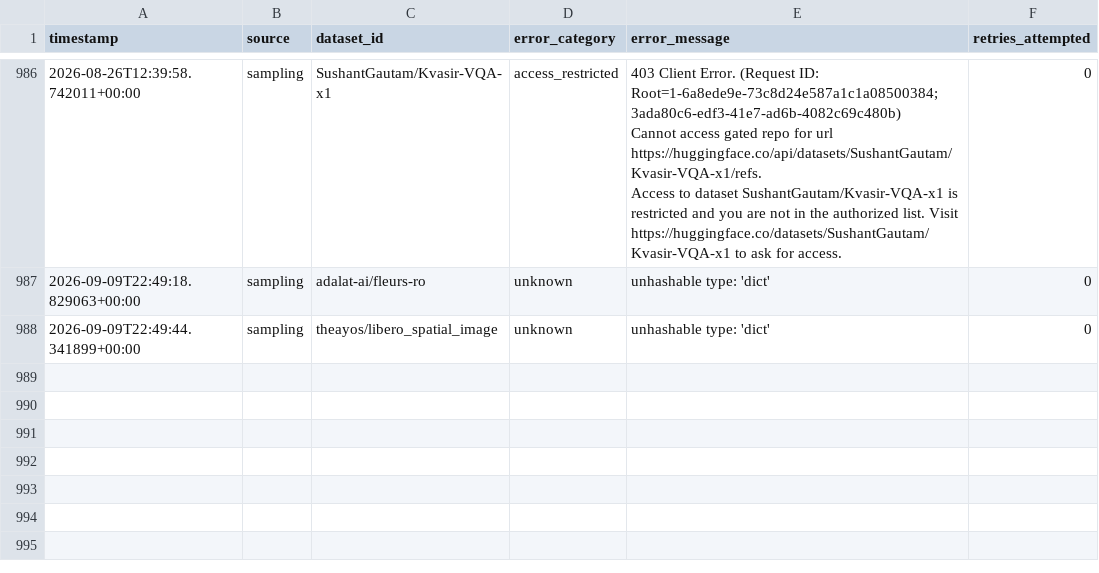
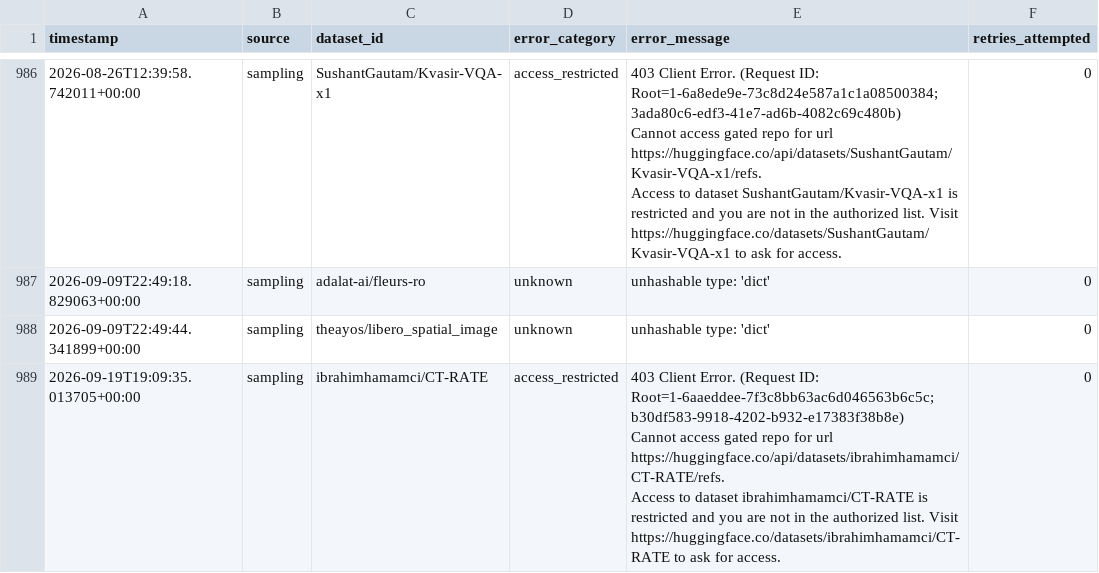
Before and after one commit to JoanFerrer99/hf-dataset-version-analysis, a CSV file: data/failures.csv, drawn as a sheet; only a part is shown, gaps mark what is left out.

```diff
--- a/data/failures.csv
+++ b/data/failures.csv
@@ -4021 +4021,5 @@ Access to dataset SushantGautam/Kvasir-VQA-x1 is restricted and you are not in t
 2026-09-09T22:49:44.341899+00:00,sampling,theayos/libero_spatial_image,unknown,unhashable type: 'dict',0
+2026-09-19T19:09:35.013705+00:00,sampling,ibrahimhamamci/CT-RATE,access_restricted,"403 Client Error. (Request ID: Root=1-6aaeddee-7f3c8bb63ac6d046563b6c5c;b30df583-9918-4202-b932-e17383f38b8e)
+
+Cannot access gated repo for url https://huggingface.co/api/datasets/ibrahimhamamci/CT-RATE/refs.
+Access to dataset ibrahimhamamci/CT-RATE is restricted and you are not in the authorized list. Visit https://huggingface.co/datasets/ibrahimhamamci/CT-RATE to ask for access.",0
```
Also changed, not shown: 7 other files.
